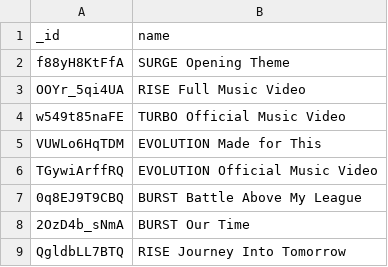
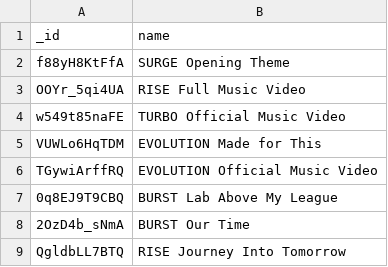
Before and after one commit to shivansh-max/Beyblade, a CSV file: beyblade-database/Beyblade Songs - Sheet1.csv, drawn as a sheet.

Commit message:
I am done with the names page going to work on data next. Should be easy :)

```diff
--- a/beyblade-database/Beyblade Songs - Sheet1.csv
+++ b/beyblade-database/Beyblade Songs - Sheet1.csv
@@ -6,3 +6,3 @@ VUWLo6HqTDM,EVOLUTION Made for This
 TGywiArffRQ,EVOLUTION Official Music Video
-0q8EJ9T9CBQ,BURST Battle Above My League
+0q8EJ9T9CBQ,BURST Lab Above My League
 2OzD4b_sNmA,BURST Our Time
```
Also changed, not shown: 38 other files.
